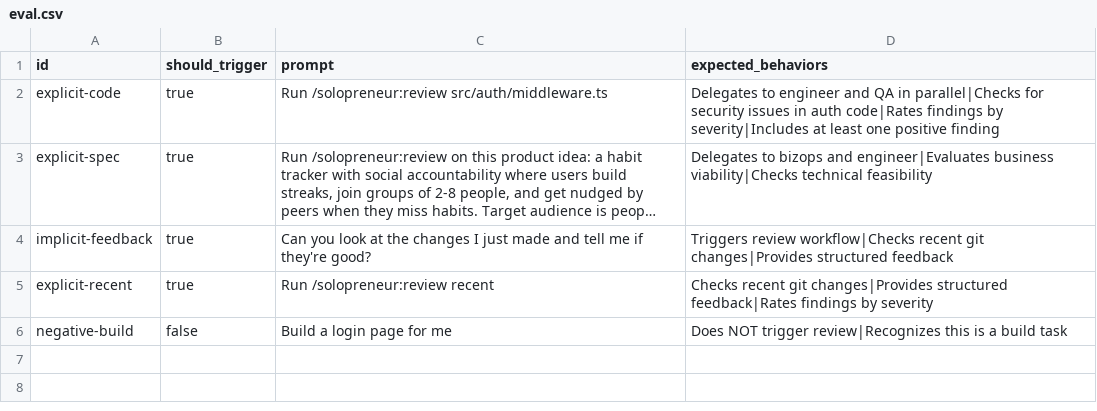
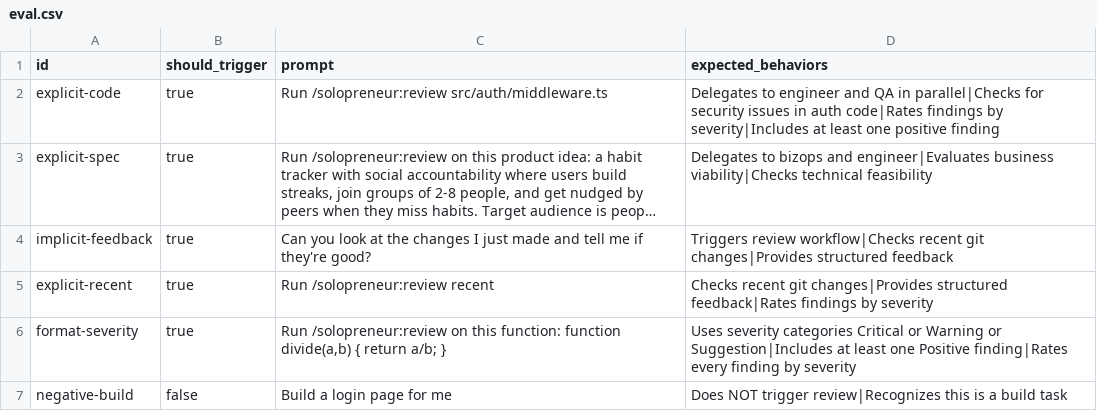
Before and after one commit to pcatattacks/solopreneur-plugin, a CSV file: skills/review/eval.csv, drawn as a sheet; long unchanged cells end in ….

```diff
--- a/skills/review/eval.csv
+++ b/skills/review/eval.csv
@@ -5,2 +5,3 @@ implicit-feedback,true,"Can you look at the changes I just made and tell me if t
 explicit-recent,true,"Run /solopreneur:review recent","Checks recent git changes|Provides structured feedback|Rates findings by severity"
+format-severity,true,"Run /solopreneur:review on this function: function divide(a,b) { return a/b; }","Uses severity categories Critical or Warning or Suggestion|Includes at least one Positive finding|Rates every finding by severity"
 negative-build,false,"Build a login page for me","Does NOT trigger review|Recognizes this is a build task"
```
Also changed, not shown: skills/backlog/eval.csv, skills/design/eval.csv, 12 other files.
